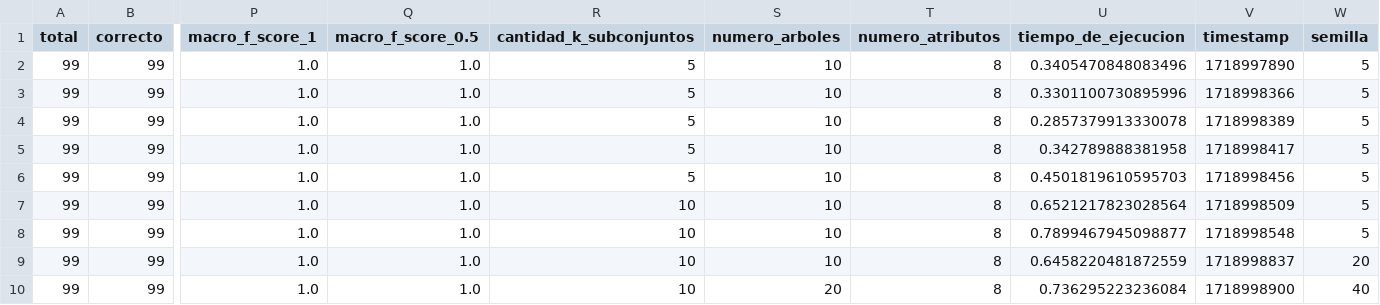
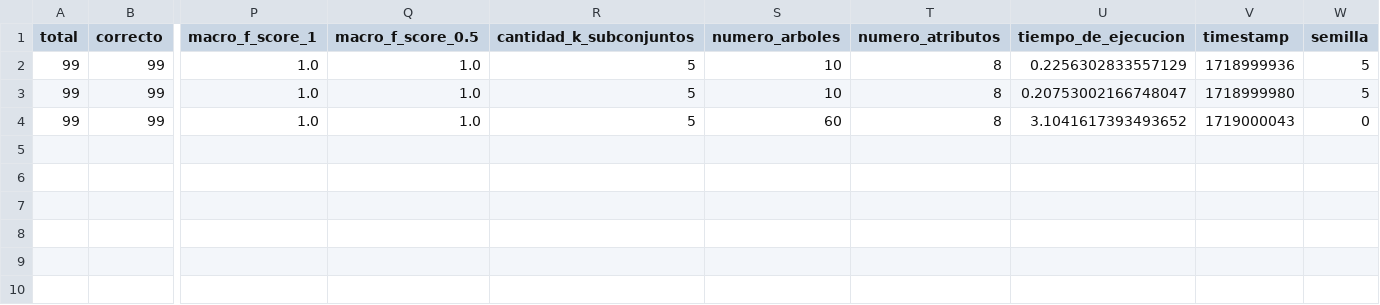
Before and after one commit to ayescafati/Libreria-Modelos-Predictivos-UNSAM, a CSV file: Testeos/resultados/spambase.csv, drawn as a sheet; only a part is shown, gaps mark what is left out; rows hold the shown columns only; the diff names each change by its address in the sheet, - before the commit and + after, or states it on an @@ line.

```diff
--- a/Testeos/resultados/spambase.csv
+++ b/Testeos/resultados/spambase.csv
-U2 (tiempo_de_ejecucion): 0.3405470848083496
+U2 (tiempo_de_ejecucion): 0.2256302833557129
-V2 (timestamp): 1718997890
+V2 (timestamp): 1718999936
-U3 (tiempo_de_ejecucion): 0.3301100730895996
+U3 (tiempo_de_ejecucion): 0.20753002166748047
-V3 (timestamp): 1718998366
+V3 (timestamp): 1718999980
-S4 (numero_arboles): 10
+S4 (numero_arboles): 60
-U4 (tiempo_de_ejecucion): 0.2857379913330078
+U4 (tiempo_de_ejecucion): 3.1041617393493652
-V4 (timestamp): 1718998389
+V4 (timestamp): 1719000043
-W4 (semilla): 5
+W4 (semilla): 0
-row 5: 99 | 99 | 1.0 | 1.0 | 5 | 10 | 8 | 0.342789888381958 | 1718998417 | 5
-row 6: 99 | 99 | 1.0 | 1.0 | 5 | 10 | 8 | 0.4501819610595703 | 1718998456 | 5
-row 7: 99 | 99 | 1.0 | 1.0 | 10 | 10 | 8 | 0.6521217823028564 | 1718998509 | 5
-row 8: 99 | 99 | 1.0 | 1.0 | 10 | 10 | 8 | 0.7899467945098877 | 1718998548 | 5
-row 9: 99 | 99 | 1.0 | 1.0 | 10 | 10 | 8 | 0.6458220481872559 | 1718998837 | 20
-row 10: 99 | 99 | 1.0 | 1.0 | 10 | 20 | 8 | 0.736295223236084 | 1718998900 | 40
```
Also changed, not shown: Testeos/predicciones/credit_predicciones.csv, Testeos/resultados/HR_spectral_type.csv, 6 other files.
